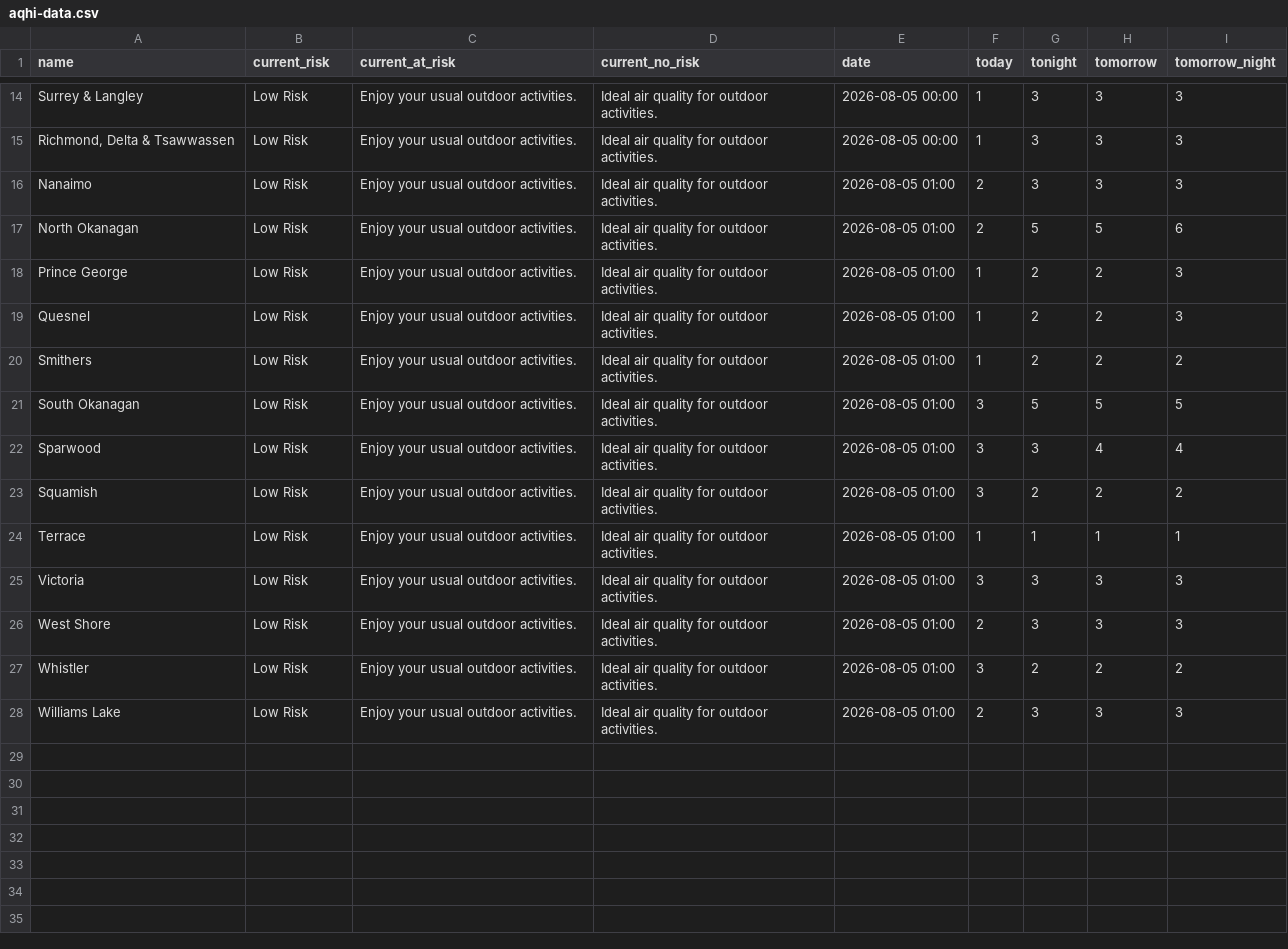
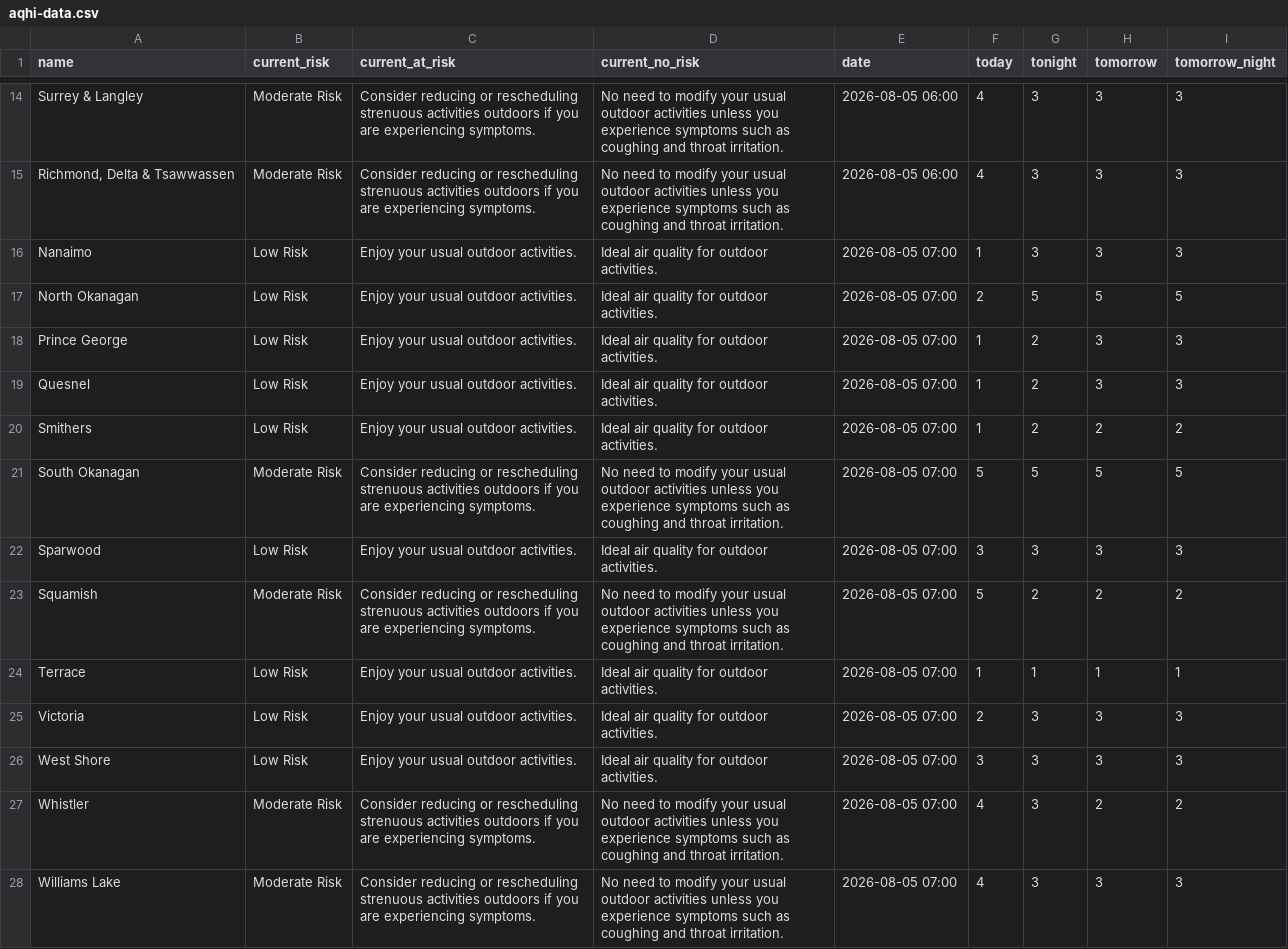
Before and after one commit to vs-postmedia/bc-wildfire-scraper, a CSV file: data/aqhi-data.csv, drawn as a sheet; only a part is shown, gaps mark what is left out; the diff covers the shown part only.

```diff
--- a/data/aqhi-data.csv
+++ b/data/aqhi-data.csv
@@ -14,15 +14,15 @@
-"Surrey & Langley","Low Risk","Enjoy your usual outdoor activities.","Ideal air quality for outdoor activities.","2026-08-05 00:00","1","3","3","3"
-"Richmond, Delta & Tsawwassen","Low Risk","Enjoy your usual outdoor activities.","Ideal air quality for outdoor activities.","2026-08-05 00:00","1","3","3","3"
-"Nanaimo","Low Risk","Enjoy your usual outdoor activities.","Ideal air quality for outdoor activities.","2026-08-05 01:00","2","3","3","3"
-"North Okanagan","Low Risk","Enjoy your usual outdoor activities.","Ideal air quality for outdoor activities.","2026-08-05 01:00","2","5","5","6"
-"Prince George","Low Risk","Enjoy your usual outdoor activities.","Ideal air quality for outdoor activities.","2026-08-05 01:00","1","2","2","3"
-"Quesnel","Low Risk","Enjoy your usual outdoor activities.","Ideal air quality for outdoor activities.","2026-08-05 01:00","1","2","2","3"
-"Smithers","Low Risk","Enjoy your usual outdoor activities.","Ideal air quality for outdoor activities.","2026-08-05 01:00","1","2","2","2"
-"South Okanagan","Low Risk","Enjoy your usual outdoor activities.","Ideal air quality for outdoor activities.","2026-08-05 01:00","3","5","5","5"
-"Sparwood","Low Risk","Enjoy your usual outdoor activities.","Ideal air quality for outdoor activities.","2026-08-05 01:00","3","3","4","4"
-"Squamish","Low Risk","Enjoy your usual outdoor activities.","Ideal air quality for outdoor activities.","2026-08-05 01:00","3","2","2","2"
-"Terrace","Low Risk","Enjoy your usual outdoor activities.","Ideal air quality for outdoor activities.","2026-08-05 01:00","1","1","1","1"
-"Victoria","Low Risk","Enjoy your usual outdoor activities.","Ideal air quality for outdoor activities.","2026-08-05 01:00","3","3","3","3"
-"West Shore","Low Risk","Enjoy your usual outdoor activities.","Ideal air quality for outdoor activities.","2026-08-05 01:00","2","3","3","3"
-"Whistler","Low Risk","Enjoy your usual outdoor activities.","Ideal air quality for outdoor activities.","2026-08-05 01:00","3","2","2","2"
-"Williams Lake","Low Risk","Enjoy your usual outdoor activities.","Ideal air quality for outdoor activities.","2026-08-05 01:00","2","3","3","3"
+"Surrey & Langley","Moderate Risk","Consider reducing or rescheduling strenuous activities outdoors if you are experiencing symptoms.","No need to modify your usual outdoor activities unless you experience symptoms such as coughing and throat irritation.","2026-08-05 06:00","4","3","3","3"
+"Richmond, Delta & Tsawwassen","Moderate Risk","Consider reducing or rescheduling strenuous activities outdoors if you are experiencing symptoms.","No need to modify your usual outdoor activities unless you experience symptoms such as coughing and throat irritation.","2026-08-05 06:00","4","3","3","3"
+"Nanaimo","Low Risk","Enjoy your usual outdoor activities.","Ideal air quality for outdoor activities.","2026-08-05 07:00","1","3","3","3"
+"North Okanagan","Low Risk","Enjoy your usual outdoor activities.","Ideal air quality for outdoor activities.","2026-08-05 07:00","2","5","5","5"
+"Prince George","Low Risk","Enjoy your usual outdoor activities.","Ideal air quality for outdoor activities.","2026-08-05 07:00","1","2","3","3"
+"Quesnel","Low Risk","Enjoy your usual outdoor activities.","Ideal air quality for outdoor activities.","2026-08-05 07:00","1","2","3","3"
+"Smithers","Low Risk","Enjoy your usual outdoor activities.","Ideal air quality for outdoor activities.","2026-08-05 07:00","1","2","2","2"
+"South Okanagan","Moderate Risk","Consider reducing or rescheduling strenuous activities outdoors if you are experiencing symptoms.","No need to modify your usual outdoor activities unless you experience symptoms such as coughing and throat irritation.","2026-08-05 07:00","5","5","5","5"
+"Sparwood","Low Risk","Enjoy your usual outdoor activities.","Ideal air quality for outdoor activities.","2026-08-05 07:00","3","3","3","3"
+"Squamish","Moderate Risk","Consider reducing or rescheduling strenuous activities outdoors if you are experiencing symptoms.","No need to modify your usual outdoor activities unless you experience symptoms such as coughing and throat irritation.","2026-08-05 07:00","5","2","2","2"
+"Terrace","Low Risk","Enjoy your usual outdoor activities.","Ideal air quality for outdoor activities.","2026-08-05 07:00","1","1","1","1"
+"Victoria","Low Risk","Enjoy your usual outdoor activities.","Ideal air quality for outdoor activities.","2026-08-05 07:00","2","3","3","3"
+"West Shore","Low Risk","Enjoy your usual outdoor activities.","Ideal air quality for outdoor activities.","2026-08-05 07:00","3","3","3","3"
+"Whistler","Moderate Risk","Consider reducing or rescheduling strenuous activities outdoors if you are experiencing symptoms.","No need to modify your usual outdoor activities unless you experience symptoms such as coughing and throat irritation.","2026-08-05 07:00","4","3","2","2"
+"Williams Lake","Moderate Risk","Consider reducing or rescheduling strenuous activities outdoors if you are experiencing symptoms.","No need to modify your usual outdoor activities unless you experience symptoms such as coughing and throat irritation.","2026-08-05 07:00","4","3","3","3"
```
Also changed, not shown: 40 edited cells elsewhere in this file, 2 other files.
